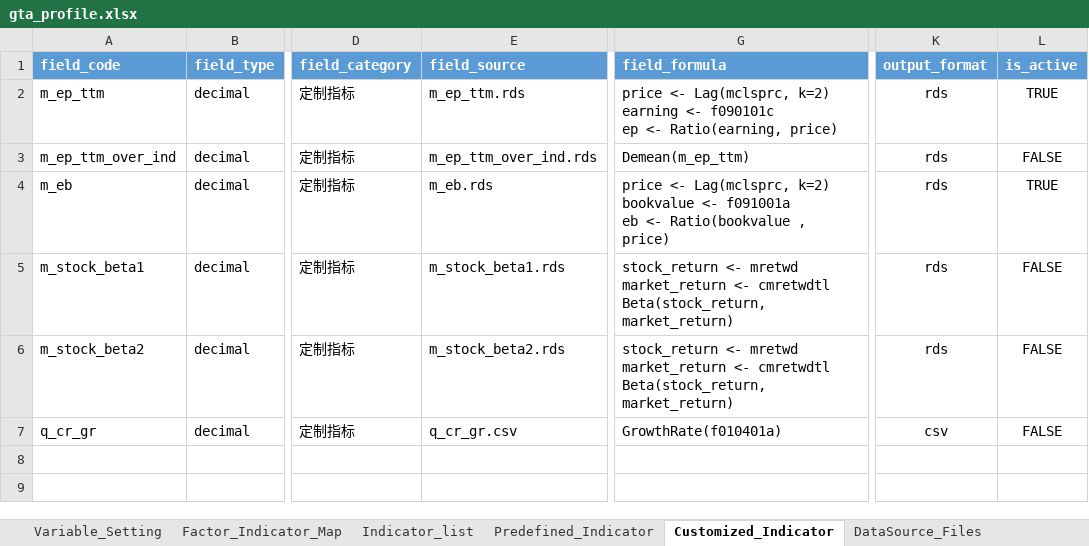
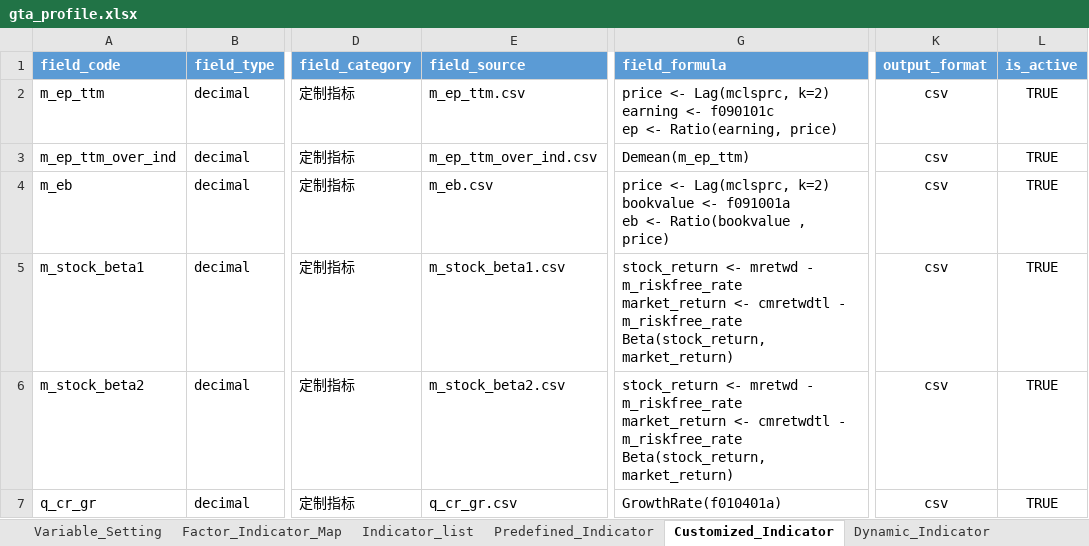
Before and after one commit to chriszheng2016/zstmodelr, an Excel workbook: inst/etc/gta_profile.xlsx, sheet Customized_Indicator, drawn as a sheet; only a part is shown, gaps mark what is left out; values as stored, in another font and other column widths than the file's, no borders; table styles not drawn; ↵ is a line break in a cell; the diff names each change by its address in the sheet, - before the commit and + after, or states it on an @@ line.

Commit message:
ENH: add functions to support compiling indicator priority
    support compiling priority in indicator generation.
    change ind_name to in_code in indicator-generating functions

```diff
--- a/inst/etc/gta_profile.xlsx (sheet Customized_Indicator)
+++ b/inst/etc/gta_profile.xlsx (sheet Customized_Indicator)
+sheet tab: Dynamic_Indicator
-E2 (field_source): m_ep_ttm.rds
+E2 (field_source): m_ep_ttm.csv
-K2:K6 (output_format): rds
+K2:K6 (output_format): csv
-E3 (field_source): m_ep_ttm_over_ind.rds
+E3 (field_source): m_ep_ttm_over_ind.csv
-L3 (is_active): FALSE
+L3 (is_active): TRUE
-E4 (field_source): m_eb.rds
+E4 (field_source): m_eb.csv
-E5 (field_source): m_stock_beta1.rds
+E5 (field_source): m_stock_beta1.csv
-G5:G6 (field_formula): …<- mretwd ↵ market_return <- cmretwdtl ↵ Beta(stock_return, market_return)
+G5:G6 (field_formula): …<- mretwd - m_riskfree_rate ↵ market_return <- cmretwdtl - m_riskfree_rate ↵ Beta(stock_return, market_return)
-L5:L7 (is_active): FALSE
+L5:L7 (is_active): TRUE
-E6 (field_source): m_stock_beta2.rds
+E6 (field_source): m_stock_beta2.csv
```
Also changed, not shown: sheet Predefined_Indicator, sheet Indicator_list, 18 other files.
